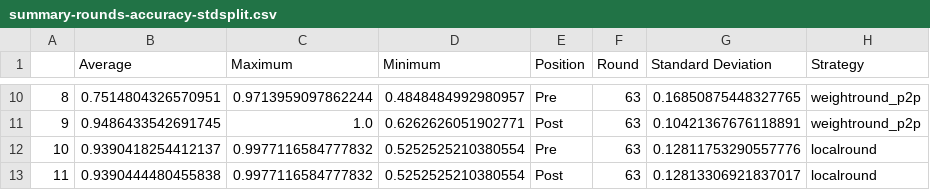
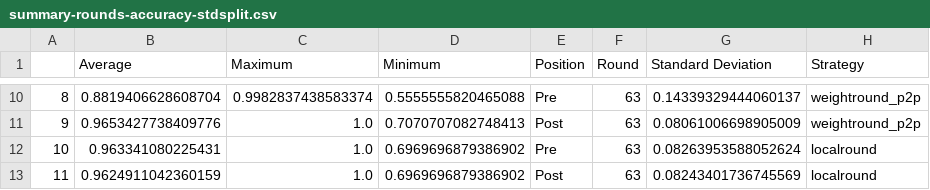
Before and after one commit to Kimi450/Federated-Machine-Learning, a CSV file: out/gesture/summary-rounds-accuracy-stdsplit.csv, drawn as a sheet; only a part is shown, gaps mark what is left out; the diff covers the shown part only.

```diff
--- a/out/gesture/summary-rounds-accuracy-stdsplit.csv
+++ b/out/gesture/summary-rounds-accuracy-stdsplit.csv
@@ -10,4 +10,4 @@
-8,0.7514804326570951,0.9713959097862244,0.4848484992980957,Pre,63,0.16850875448327765,weightround_p2p
-9,0.9486433542691745,1.0,0.6262626051902771,Post,63,0.10421367676118891,weightround_p2p
-10,0.9390418254412137,0.9977116584777832,0.5252525210380554,Pre,63,0.12811753290557776,localround
-11,0.9390444480455838,0.9977116584777832,0.5252525210380554,Post,63,0.12813306921837017,localround
+8,0.8819406628608704,0.9982837438583374,0.5555555820465088,Pre,63,0.14339329444060137,weightround_p2p
+9,0.9653427738409776,1.0,0.7070707082748413,Post,63,0.08061006698905009,weightround_p2p
+10,0.963341080225431,1.0,0.6969696879386902,Pre,63,0.08263953588052624,localround
+11,0.9624911042360159,1.0,0.6969696879386902,Post,63,0.08243401736745569,localround
```
Also changed, not shown: 31 edited cells elsewhere in this file, out/gesture/accuracy-stdsplit.csv, out/gesture/loss-stdsplit.csv, 33 other files.
